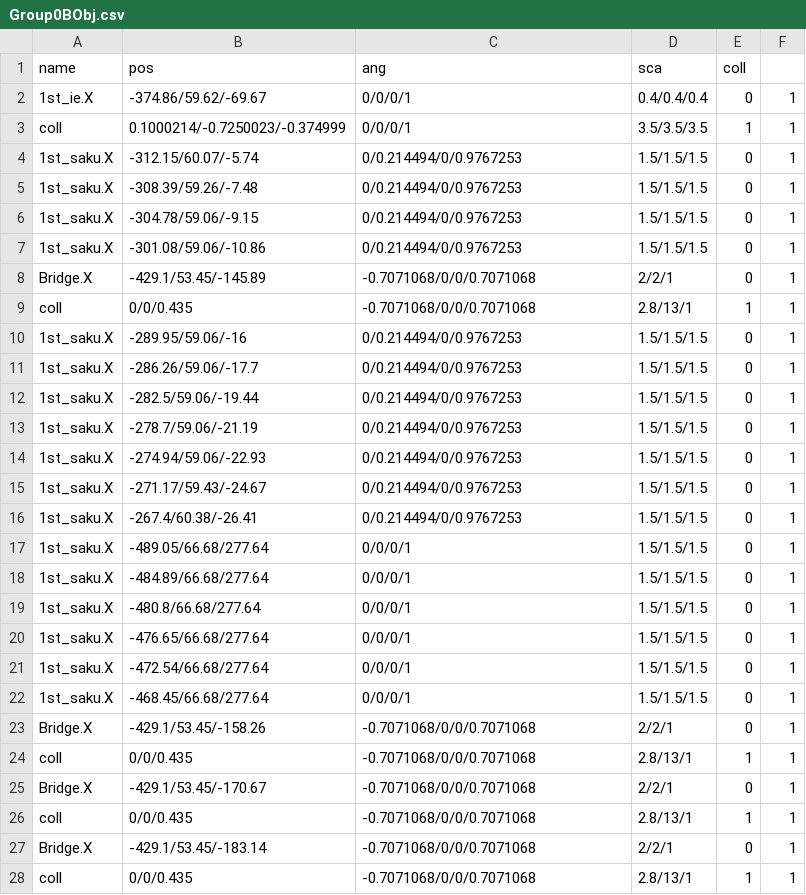
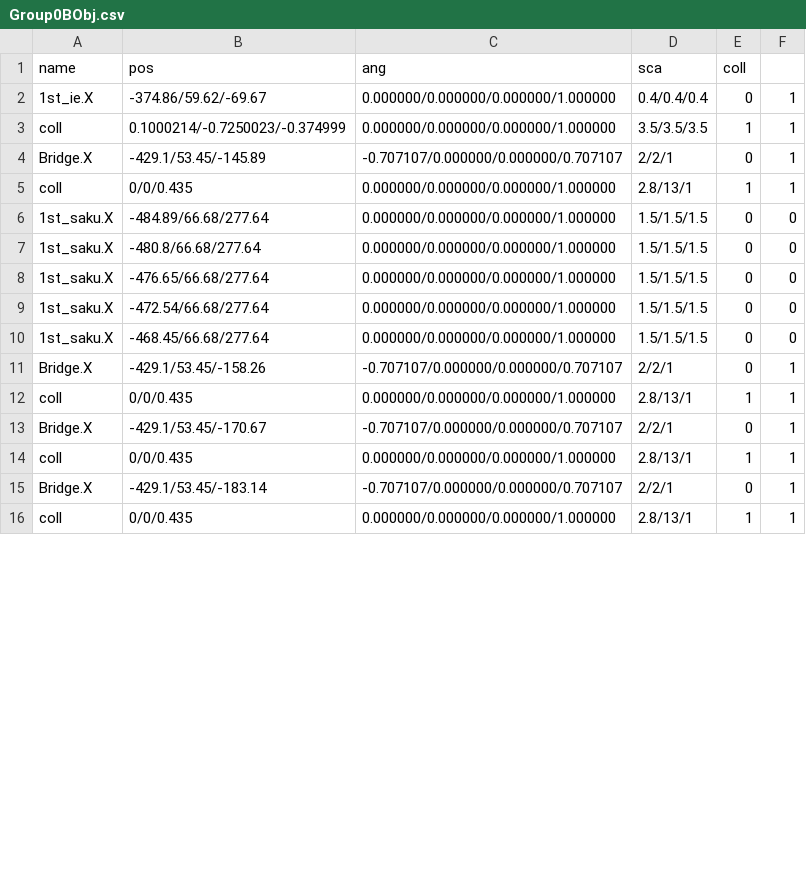
Before and after one commit to kbc15gc/game, a CSV file: game/Decide/Decide/Asset/Data/GroupData/Group0BObj.csv, drawn as a sheet; only a part is shown; the diff covers the shown part only.

```diff
--- a/game/Decide/Decide/Asset/Data/GroupData/Group0BObj.csv
+++ b/game/Decide/Decide/Asset/Data/GroupData/Group0BObj.csv
@@ -1,28 +1,16 @@
 name,pos,ang,sca,coll
-1st_ie.X,-374.86/59.62/-69.67,0/0/0/1,0.4/0.4/0.4,0,1
-coll,0.1000214/-0.7250023/-0.374999,0/0/0/1,3.5/3.5/3.5,1,1
-1st_saku.X,-312.15/60.07/-5.74,0/0.214494/0/0.9767253,1.5/1.5/1.5,0,1
-1st_saku.X,-308.39/59.26/-7.48,0/0.214494/0/0.9767253,1.5/1.5/1.5,0,1
-1st_saku.X,-304.78/59.06/-9.15,0/0.214494/0/0.9767253,1.5/1.5/1.5,0,1
-1st_saku.X,-301.08/59.06/-10.86,0/0.214494/0/0.9767253,1.5/1.5/1.5,0,1
-Bridge.X,-429.1/53.45/-145.89,-0.7071068/0/0/0.7071068,2/2/1,0,1
-coll,0/0/0.435,-0.7071068/0/0/0.7071068,2.8/13/1,1,1
-1st_saku.X,-289.95/59.06/-16,0/0.214494/0/0.9767253,1.5/1.5/1.5,0,1
-1st_saku.X,-286.26/59.06/-17.7,0/0.214494/0/0.9767253,1.5/1.5/1.5,0,1
-1st_saku.X,-282.5/59.06/-19.44,0/0.214494/0/0.9767253,1.5/1.5/1.5,0,1
-1st_saku.X,-278.7/59.06/-21.19,0/0.214494/0/0.9767253,1.5/1.5/1.5,0,1
-1st_saku.X,-274.94/59.06/-22.93,0/0.214494/0/0.9767253,1.5/1.5/1.5,0,1
-1st_saku.X,-271.17/59.43/-24.67,0/0.214494/0/0.9767253,1.5/1.5/1.5,0,1
-1st_saku.X,-267.4/60.38/-26.41,0/0.214494/0/0.9767253,1.5/1.5/1.5,0,1
-1st_saku.X,-489.05/66.68/277.64,0/0/0/1,1.5/1.5/1.5,0,1
-1st_saku.X,-484.89/66.68/277.64,0/0/0/1,1.5/1.5/1.5,0,1
-1st_saku.X,-480.8/66.68/277.64,0/0/0/1,1.5/1.5/1.5,0,1
-1st_saku.X,-476.65/66.68/277.64,0/0/0/1,1.5/1.5/1.5,0,1
-1st_saku.X,-472.54/66.68/277.64,0/0/0/1,1.5/1.5/1.5,0,1
-1st_saku.X,-468.45/66.68/277.64,0/0/0/1,1.5/1.5/1.5,0,1
-Bridge.X,-429.1/53.45/-158.26,-0.7071068/0/0/0.7071068,2/2/1,0,1
-coll,0/0/0.435,-0.7071068/0/0/0.7071068,2.8/13/1,1,1
-Bridge.X,-429.1/53.45/-170.67,-0.7071068/0/0/0.7071068,2/2/1,0,1
-coll,0/0/0.435,-0.7071068/0/0/0.7071068,2.8/13/1,1,1
-Bridge.X,-429.1/53.45/-183.14,-0.7071068/0/0/0.7071068,2/2/1,0,1
-coll,0/0/0.435,-0.7071068/0/0/0.7071068,2.8/13/1,1,1
+1st_ie.X,-374.86/59.62/-69.67,0.000000/0.000000/0.000000/1.000000,0.4/0.4/0.4,0,1
+coll,0.1000214/-0.7250023/-0.374999,0.000000/0.000000/0.000000/1.000000,3.5/3.5/3.5,1,1
+Bridge.X,-429.1/53.45/-145.89,-0.707107/0.000000/0.000000/0.707107,2/2/1,0,1
+coll,0/0/0.435,0.000000/0.000000/0.000000/1.000000,2.8/13/1,1,1
+1st_saku.X,-484.89/66.68/277.64,0.000000/0.000000/0.000000/1.000000,1.5/1.5/1.5,0,0
+1st_saku.X,-480.8/66.68/277.64,0.000000/0.000000/0.000000/1.000000,1.5/1.5/1.5,0,0
+1st_saku.X,-476.65/66.68/277.64,0.000000/0.000000/0.000000/1.000000,1.5/1.5/1.5,0,0
+1st_saku.X,-472.54/66.68/277.64,0.000000/0.000000/0.000000/1.000000,1.5/1.5/1.5,0,0
+1st_saku.X,-468.45/66.68/277.64,0.000000/0.000000/0.000000/1.000000,1.5/1.5/1.5,0,0
+Bridge.X,-429.1/53.45/-158.26,-0.707107/0.000000/0.000000/0.707107,2/2/1,0,1
+coll,0/0/0.435,0.000000/0.000000/0.000000/1.000000,2.8/13/1,1,1
+Bridge.X,-429.1/53.45/-170.67,-0.707107/0.000000/0.000000/0.707107,2/2/1,0,1
+coll,0/0/0.435,0.000000/0.000000/0.000000/1.000000,2.8/13/1,1,1
+Bridge.X,-429.1/53.45/-183.14,-0.707107/0.000000/0.000000/0.707107,2/2/1,0,1
+coll,0/0/0.435,0.000000/0.000000/0.000000/1.000000,2.8/13/1,1,1
```
Also changed, not shown: 6 removed rows and 10 edited cells elsewhere in this file, game/Decide/Decide/Asset/Data/GroupData/Group0AObj.csv, game/Decide/Decide/Asset/Data/GroupData/Group0CObj.csv, 11 other files.
